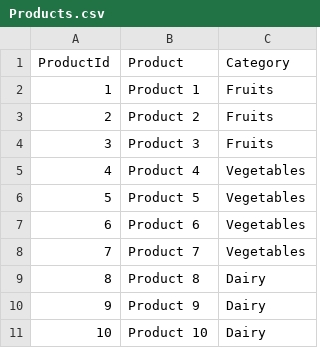
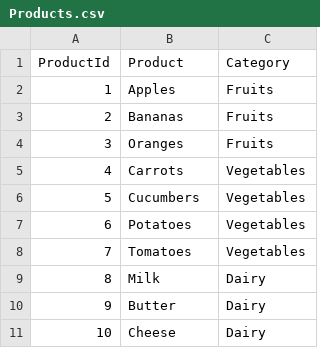
Before and after one commit to FabricDevCamp/SampleData, a CSV file: ProductSales/Prod/Products.csv, drawn as a sheet.

```diff
--- a/ProductSales/Prod/Products.csv
+++ b/ProductSales/Prod/Products.csv
@@ -1,11 +1,11 @@
 ProductId,Product,Category
-1,Product 1,Fruits
-2,Product 2,Fruits
-3,Product 3,Fruits
-4,Product 4,Vegetables
-5,Product 5,Vegetables
-6,Product 6,Vegetables
-7,Product 7,Vegetables
-8,Product 8,Dairy
-9,Product 9,Dairy
-10,Product 10,Dairy
+1,Apples,Fruits
+2,Bananas,Fruits
+3,Oranges,Fruits
+4,Carrots,Vegetables
+5,Cucumbers,Vegetables
+6,Potatoes,Vegetables
+7,Tomatoes,Vegetables
+8,Milk,Dairy
+9,Butter,Dairy
+10,Cheese,Dairy
```
Also changed, not shown: ProductSales/Customers/AdventureWorks/Products.csv, ProductSales/Customers/Contoso/Products.csv, 31 other files.
